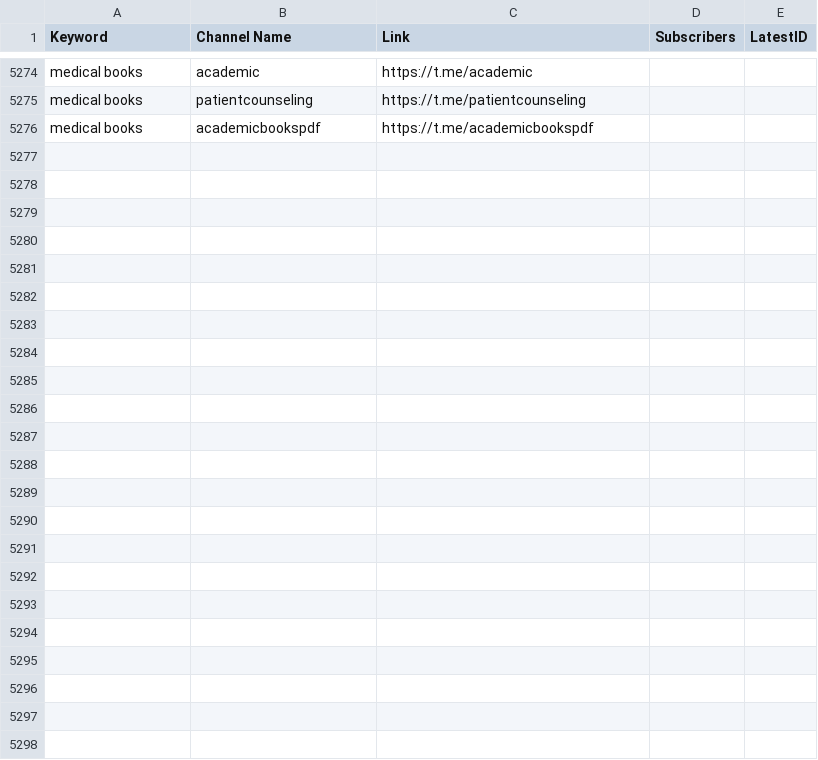
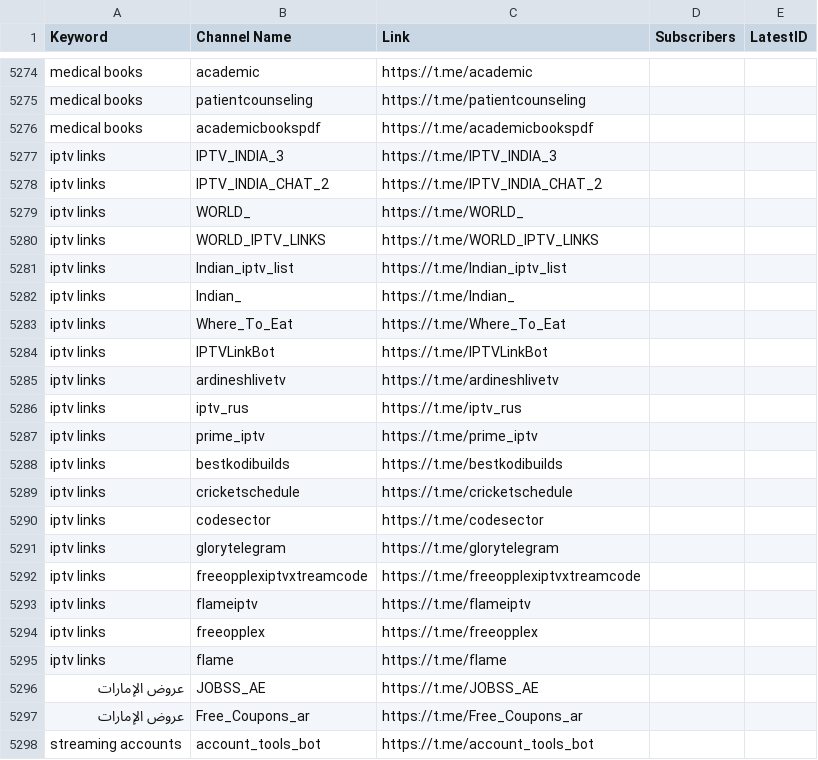
Before and after one commit to MoFlow00/Signal-X, a CSV file: telegram_data.csv, drawn as a sheet; only a part is shown, gaps mark what is left out.

```diff
--- a/telegram_data.csv
+++ b/telegram_data.csv
@@ -5276 +5276,23 @@ medical books,patientcounseling,https://t.me/patientcounseling,,
 medical books,academicbookspdf,https://t.me/academicbookspdf,,
+iptv links,IPTV_INDIA_3,https://t.me/IPTV_INDIA_3,,
+iptv links,IPTV_INDIA_CHAT_2,https://t.me/IPTV_INDIA_CHAT_2,,
+iptv links,WORLD_,https://t.me/WORLD_,,
+iptv links,WORLD_IPTV_LINKS,https://t.me/WORLD_IPTV_LINKS,,
+iptv links,Indian_iptv_list,https://t.me/Indian_iptv_list,,
+iptv links,Indian_,https://t.me/Indian_,,
+iptv links,Where_To_Eat,https://t.me/Where_To_Eat,,
+iptv links,IPTVLinkBot,https://t.me/IPTVLinkBot,,
+iptv links,ardineshlivetv,https://t.me/ardineshlivetv,,
+iptv links,iptv_rus,https://t.me/iptv_rus,,
+iptv links,prime_iptv,https://t.me/prime_iptv,,
+iptv links,bestkodibuilds,https://t.me/bestkodibuilds,,
+iptv links,cricketschedule,https://t.me/cricketschedule,,
+iptv links,codesector,https://t.me/codesector,,
+iptv links,glorytelegram,https://t.me/glorytelegram,,
+iptv links,freeopplexiptvxtreamcode,https://t.me/freeopplexiptvxtreamcode,,
+iptv links,flameiptv,https://t.me/flameiptv,,
+iptv links,freeopplex,https://t.me/freeopplex,,
+iptv links,flame,https://t.me/flame,,
+عروض الإمارات,JOBSS_AE,https://t.me/JOBSS_AE,,
+عروض الإمارات,Free_Coupons_ar,https://t.me/Free_Coupons_ar,,
+streaming accounts,account_tools_bot,https://t.me/account_tools_bot,,
```
Also changed, not shown: 1 other file.
